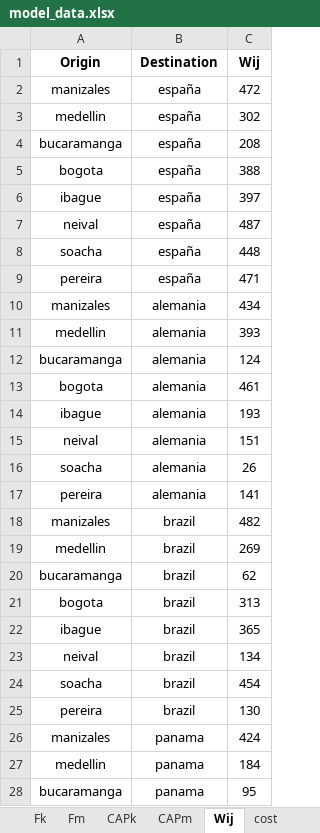
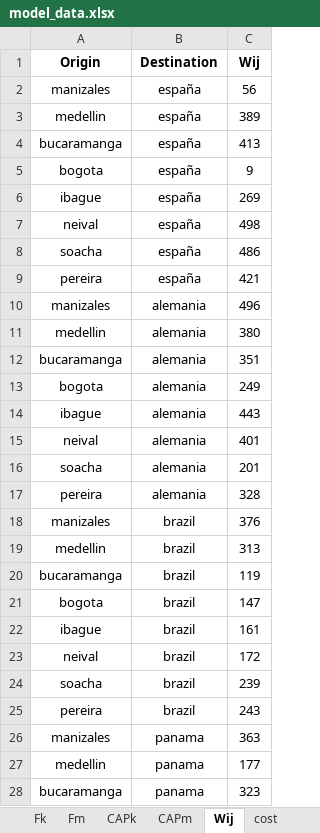
Before and after one commit to storreglosa/multimodal_logistics_network_colombia, an Excel workbook: notebooks/model_data.xlsx, sheet Wij, drawn as a sheet; only a part is shown; values as stored, in another font and other column widths than the file's, no borders; the diff covers the shown part only; the diff names each change by its address in the sheet, - before the commit and + after, or states it on an @@ line.

Commit message:
trying to prepare the data: reading parameters from excel to transform then into AMPL impunt

```diff
--- a/notebooks/model_data.xlsx (sheet Wij)
+++ b/notebooks/model_data.xlsx (sheet Wij)
-C2 (Wij): 472
+C2 (Wij): 56
-C3 (Wij): 302
+C3 (Wij): 389
-C4 (Wij): 208
+C4 (Wij): 413
-C5 (Wij): 388
+C5 (Wij): 9
-C6 (Wij): 397
+C6 (Wij): 269
-C7 (Wij): 487
+C7 (Wij): 498
-C8 (Wij): 448
+C8 (Wij): 486
-C9 (Wij): 471
+C9 (Wij): 421
-C10 (Wij): 434
+C10 (Wij): 496
-C11 (Wij): 393
+C11 (Wij): 380
-C12 (Wij): 124
+C12 (Wij): 351
-C13 (Wij): 461
+C13 (Wij): 249
-C14 (Wij): 193
+C14 (Wij): 443
-C15 (Wij): 151
+C15 (Wij): 401
-C16 (Wij): 26
+C16 (Wij): 201
-C17 (Wij): 141
+C17 (Wij): 328
-C18 (Wij): 482
+C18 (Wij): 376
-C19 (Wij): 269
+C19 (Wij): 313
-C20 (Wij): 62
+C20 (Wij): 119
-C21 (Wij): 313
+C21 (Wij): 147
-C22 (Wij): 365
+C22 (Wij): 161
-C23 (Wij): 134
+C23 (Wij): 172
-C24 (Wij): 454
+C24 (Wij): 239
-C25 (Wij): 130
+C25 (Wij): 243
-C26 (Wij): 424
+C26 (Wij): 363
-C27 (Wij): 184
+C27 (Wij): 177
-C28 (Wij): 95
+C28 (Wij): 323
```
Also changed, not shown: 21 edited cells elsewhere in this sheet, sheet cost, sheet CAPm, sheet Fm, 2 other files.
